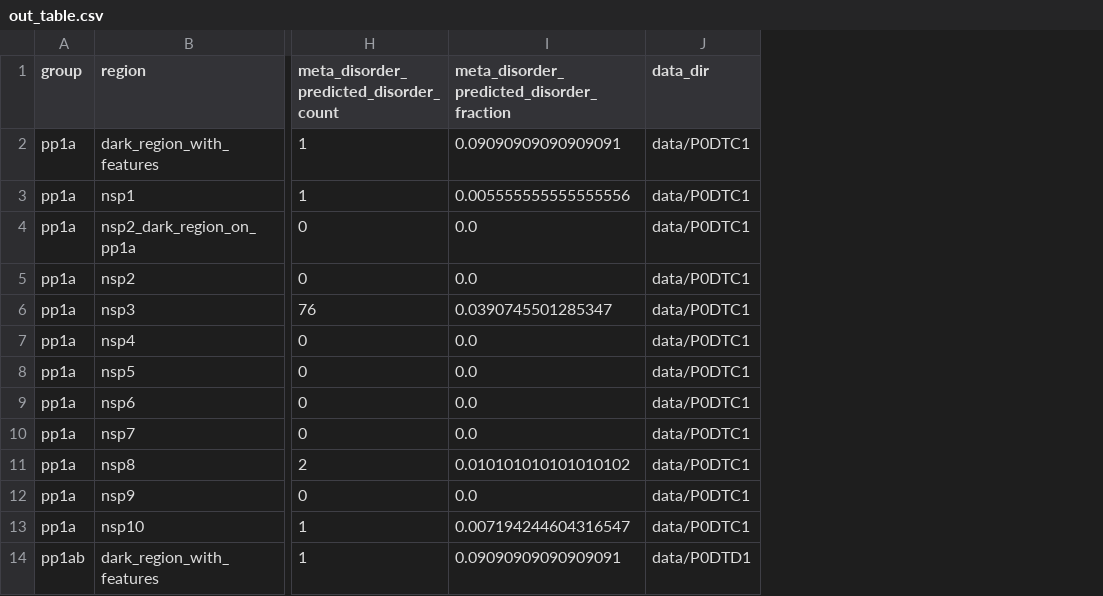
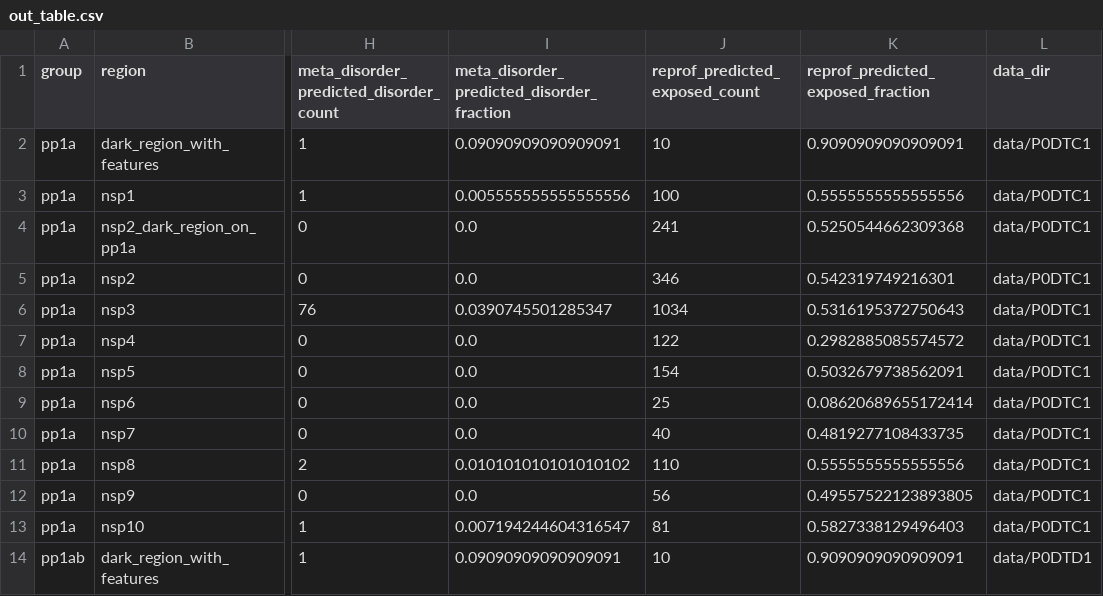
Before and after one commit to sacdallago/consurf_extractor, a CSV file: out_table.csv, drawn as a sheet; only a part is shown, gaps mark what is left out; the diff names each change by its address in the sheet, - before the commit and + after, or states it on an @@ line.

Commit message:
added reprof accessibility

```diff
--- a/out_table.csv
+++ b/out_table.csv
+column J (reprof_predicted_exposed_count), rows 2-14: 10 | 100 | 241 | 346 | 1034 | 122 | 154 | 25 | 40 | 110 | 56 | 81 | 10
+column K, rows 1-14: reprof_predicted_exposed_fraction | 0.9090909090909091 | 0.5555555555555556 | 0.5250544662309368 | 0.542319749216301 | 0.5316195372750643 | 0.2982885085574572 | 0.5032679738562091 | 0.08620689655172414 | 0.4819277108433735 | 0.5555555555555556 | 0.49557522123893805 | 0.5827338129496403 | 0.9090909090909091
```
Also changed, not shown: 2 other files.
